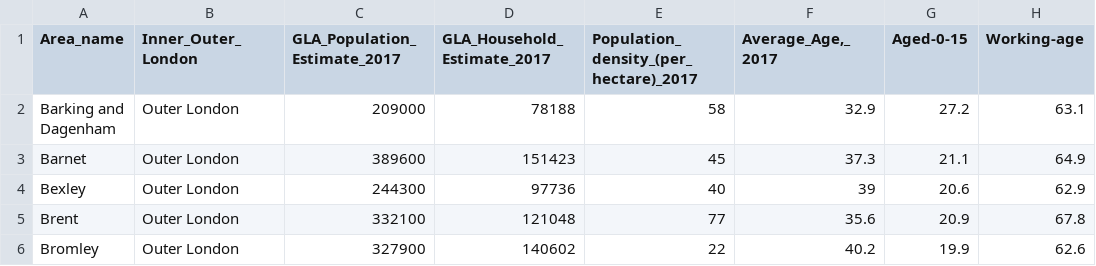
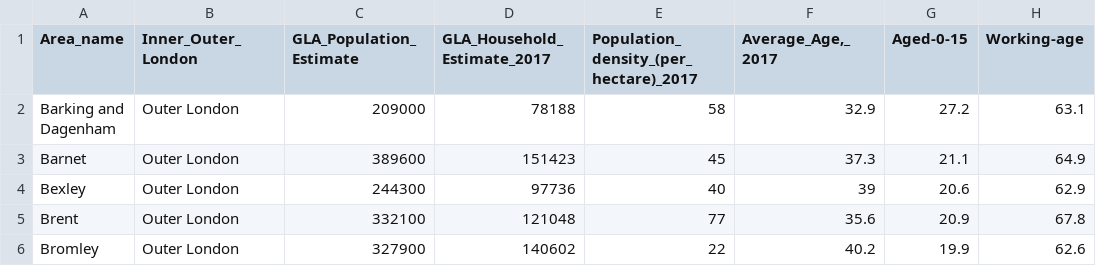
Before and after one commit to gitbush/london-boroughs, a CSV file: docs/static/data/boroughs-data.csv, drawn as a sheet; only a part is shown; the diff names each change by its address in the sheet, - before the commit and + after, or states it on an @@ line.

Commit message:
Add population number at #population
Observe all filters with groupAll on crossfilter.
Renames makeGraphs() to makeCharts()

```diff
--- a/docs/static/data/boroughs-data.csv
+++ b/docs/static/data/boroughs-data.csv
-C1: GLA_Population_Estimate_2017
+C1: GLA_Population_Estimate
```
Also changed, not shown: 1 other file.
